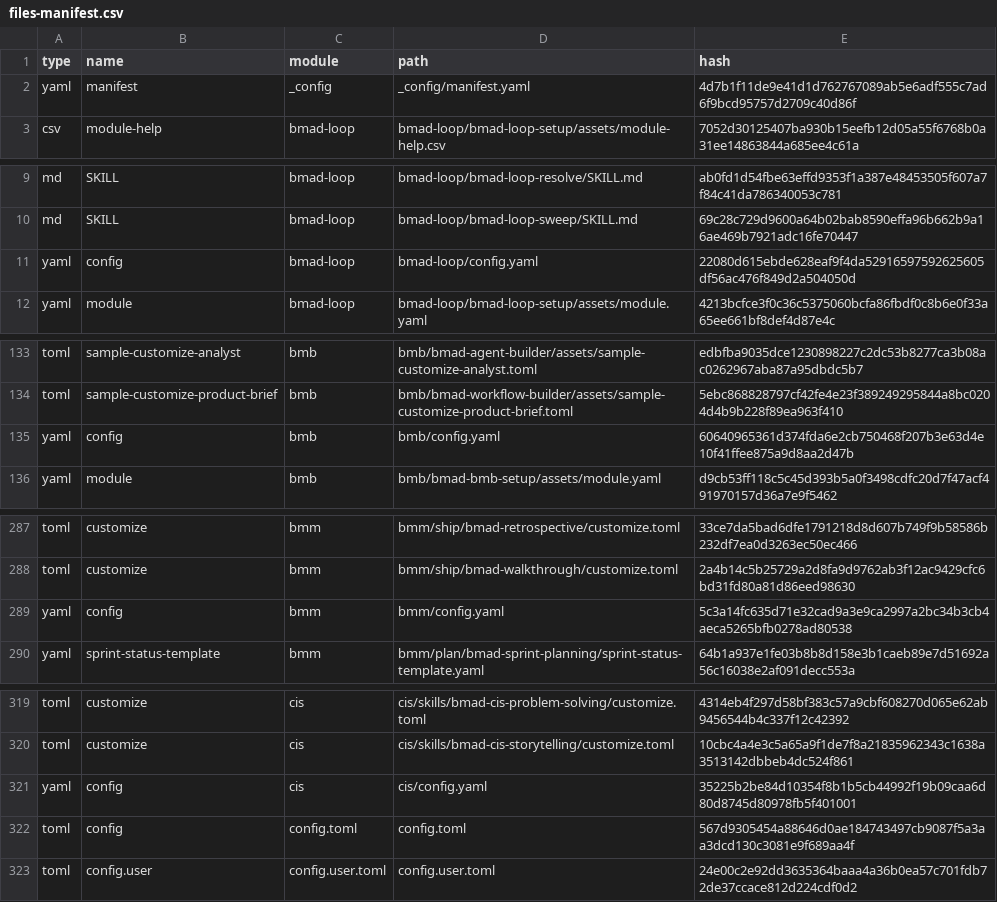
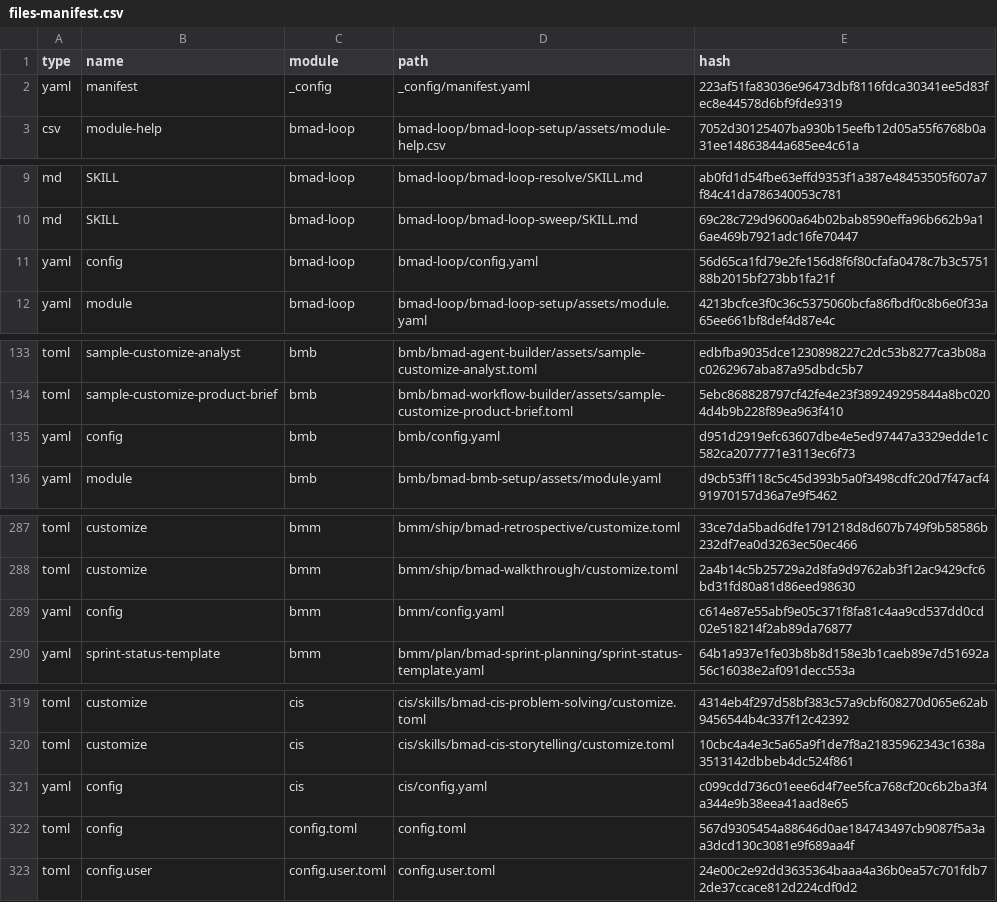
Before and after one commit to Hexalith/Hexalith.Platform, a CSV file: _bmad/_config/files-manifest.csv, drawn as a sheet; only a part is shown, gaps mark what is left out; the diff covers the shown part only.

Commit message:
fix: update BMAD 6.12.4

```diff
--- a/_bmad/_config/files-manifest.csv
+++ b/_bmad/_config/files-manifest.csv
@@ -1,3 +1,3 @@
 type,name,module,path,hash
-"yaml","manifest","_config","_config/manifest.yaml","4d7b1f11de9e41d1d762767089ab5e6adf555c7ad6f9bcd95757d2709c40d86f"
+"yaml","manifest","_config","_config/manifest.yaml","223af51fa83036e96473dbf8116fdca30341ee5d83fec8e44578d6bf9fde9319"
 "csv","module-help","bmad-loop","bmad-loop/bmad-loop-setup/assets/module-help.csv","7052d30125407ba930b15eefb12d05a55f6768b0a31ee14863844a685ee4c61a"
@@ -10,3 +10,3 @@ type,name,module,path,hash
 "md","SKILL","bmad-loop","bmad-loop/bmad-loop-sweep/SKILL.md","69c28c729d9600a64b02bab8590effa96b662b9a16ae469b7921adc16fe70447"
-"yaml","config","bmad-loop","bmad-loop/config.yaml","22080d615ebde628eaf9f4da52916597592625605df56ac476f849d2a504050d"
+"yaml","config","bmad-loop","bmad-loop/config.yaml","56d65ca1fd79e2fe156d8f6f80cfafa0478c7b3c575188b2015bf273bb1fa21f"
 "yaml","module","bmad-loop","bmad-loop/bmad-loop-setup/assets/module.yaml","4213bcfce3f0c36c5375060bcfa86fbdf0c8b6e0f33a65ee661bf8def4d87e4c"
@@ -134,3 +134,3 @@ type,name,module,path,hash
 "toml","sample-customize-product-brief","bmb","bmb/bmad-workflow-builder/assets/sample-customize-product-brief.toml","5ebc868828797cf42fe4e23f389249295844a8bc0204d4b9b228f89ea963f410"
-"yaml","config","bmb","bmb/config.yaml","60640965361d374fda6e2cb750468f207b3e63d4e10f41ffee875a9d8aa2d47b"
+"yaml","config","bmb","bmb/config.yaml","d951d2919efc63607dbe4e5ed97447a3329edde1c582ca2077771e3113ec6f73"
 "yaml","module","bmb","bmb/bmad-bmb-setup/assets/module.yaml","d9cb53ff118c5c45d393b5a0f3498cdfc20d7f47acf491970157d36a7e9f5462"
@@ -288,3 +288,3 @@ type,name,module,path,hash
 "toml","customize","bmm","bmm/ship/bmad-walkthrough/customize.toml","2a4b14c5b25729a2d8fa9d9762ab3f12ac9429cfc6bd31fd80a81d86eed98630"
-"yaml","config","bmm","bmm/config.yaml","5c3a14fc635d71e32cad9a3e9ca2997a2bc34b3cb4aeca5265bfb0278ad80538"
+"yaml","config","bmm","bmm/config.yaml","c614e87e55abf9e05c371f8fa81c4aa9cd537dd0cd02e518214f2ab89da76877"
 "yaml","sprint-status-template","bmm","bmm/plan/bmad-sprint-planning/sprint-status-template.yaml","64b1a937e1fe03b8b8d158e3b1caeb89e7d51692a56c16038e2af091decc553a"
@@ -320,3 +320,3 @@ type,name,module,path,hash
 "toml","customize","cis","cis/skills/bmad-cis-storytelling/customize.toml","10cbc4a4e3c5a65a9f1de7f8a21835962343c1638a3513142dbbeb4dc524f861"
-"yaml","config","cis","cis/config.yaml","35225b2be84d10354f8b1b5cb44992f19b09caa6d80d8745d80978fb5f401001"
+"yaml","config","cis","cis/config.yaml","c099cdd736c01eee6d4f7ee5fca768cf20c6b2ba3f4a344e9b38eea41aad8e65"
 "toml","config","config.toml","config.toml","567d9305454a88646d0ae184743497cb9087f5a3aa3dcd130c3081e9f689aa4f"
```
Also changed, not shown: 2 edited cells elsewhere in this file, 48 other files.
